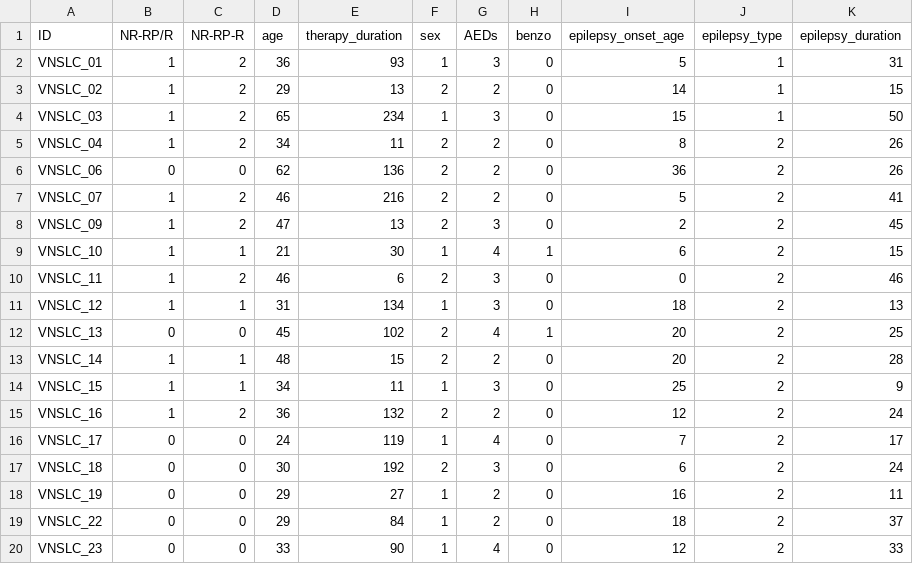
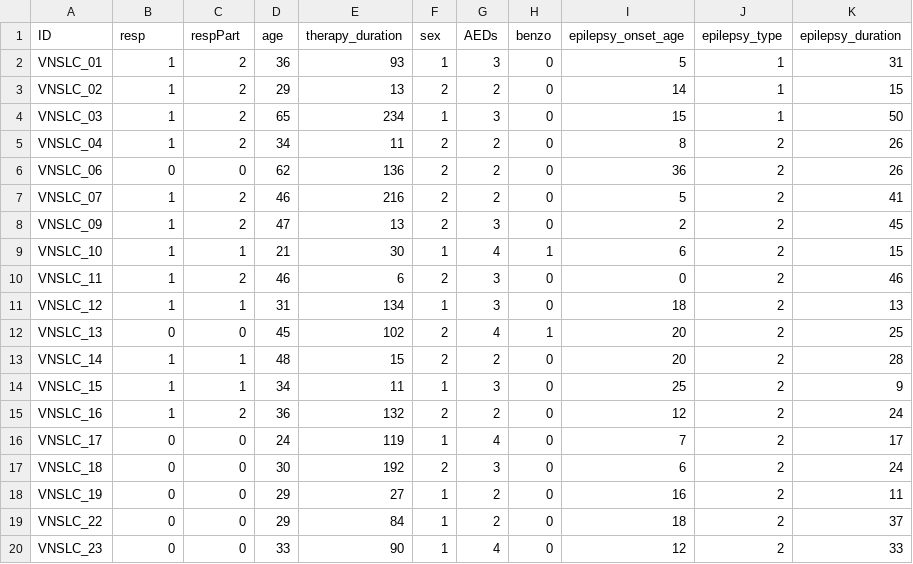
Before and after one commit to PiLAB-Medical-Imaging/TFE23-740_Epilepsy, a CSV file: study/stats/info.csv, drawn as a sheet.

```diff
--- a/study/stats/info.csv
+++ b/study/stats/info.csv
@@ -1,2 +1,2 @@
-ID,NR-RP/R,NR-RP-R,age,therapy_duration,sex,AEDs,benzo,epilepsy_onset_age,epilepsy_type,epilepsy_duration
+ID,resp,respPart,age,therapy_duration,sex,AEDs,benzo,epilepsy_onset_age,epilepsy_type,epilepsy_duration
 VNSLC_01,1,2,36,93,1,3,0,5,1,31
```
Also changed, not shown: study/stats/dataset.csv, 45 other files.
